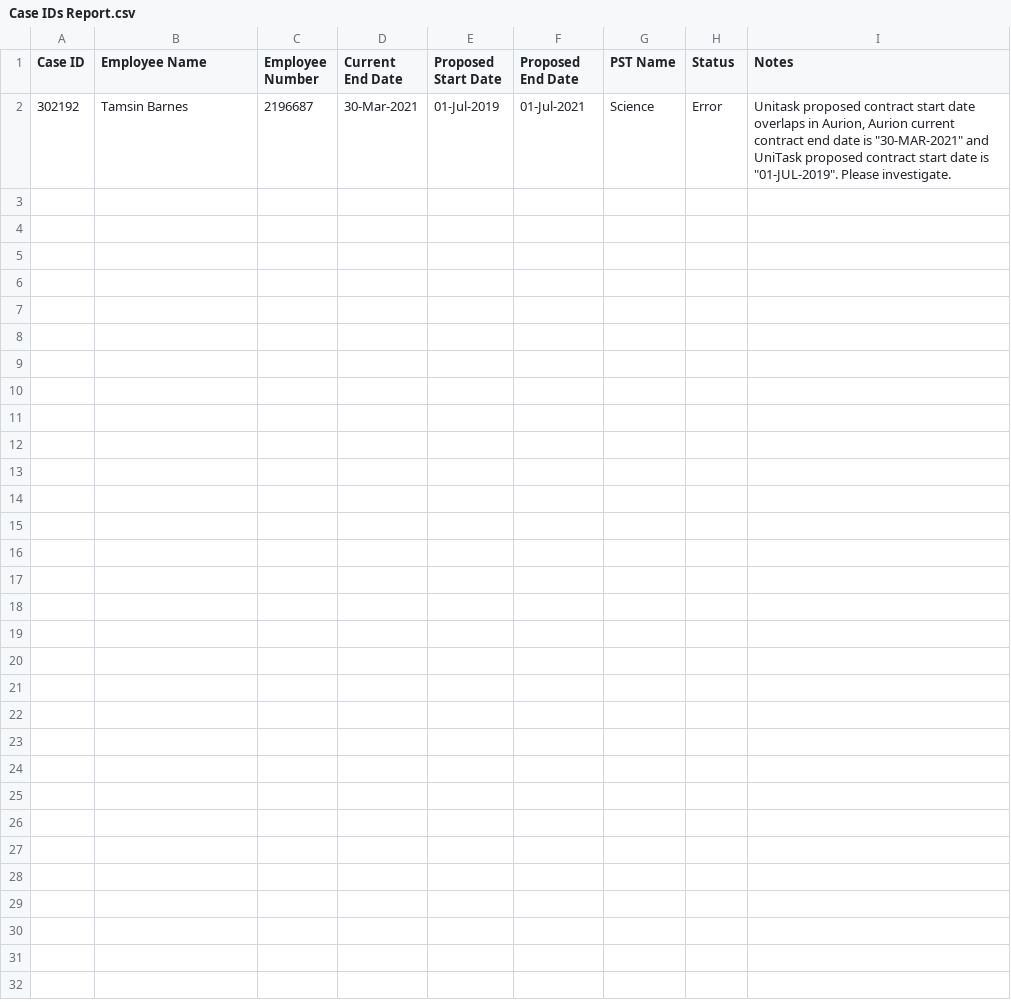
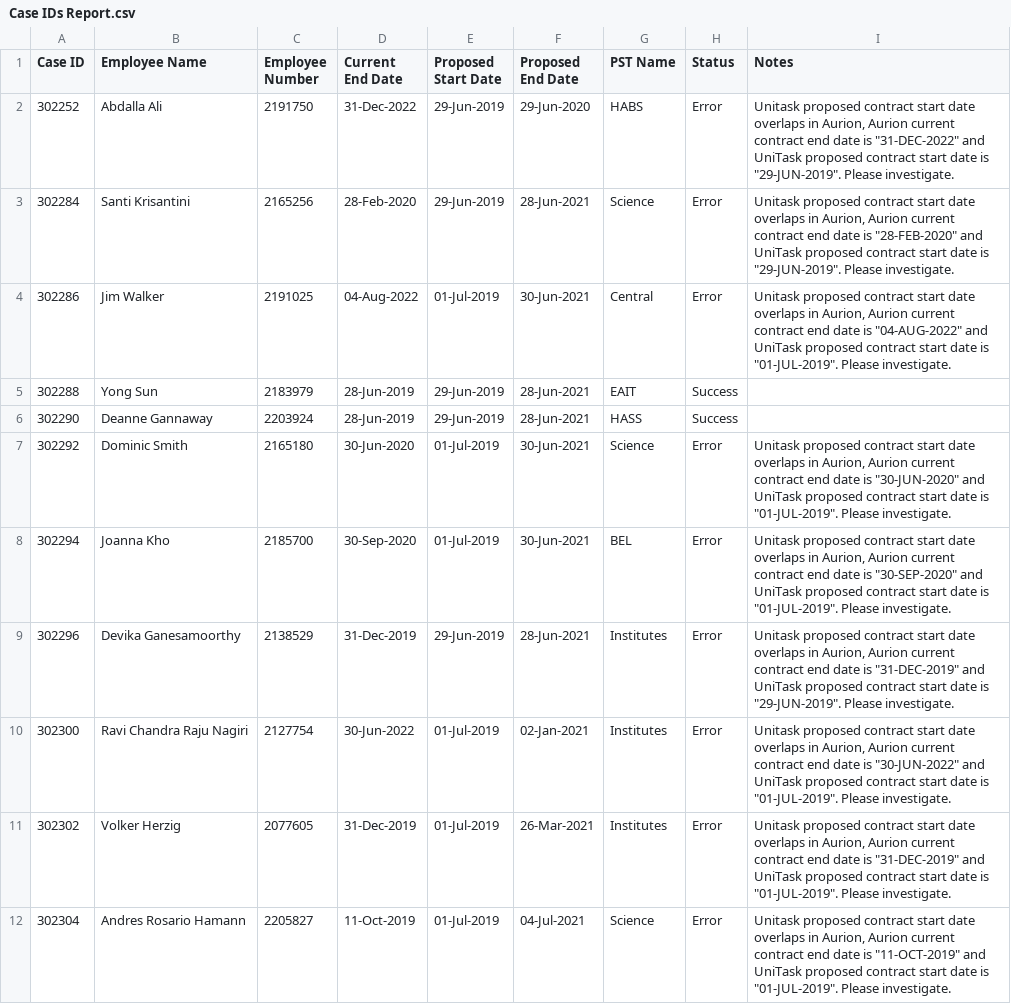
Before and after one commit to uqmgupt1/RpaUiPathProcess, a CSV file: Processes/HR_FixedTermAppointmentExpiry/Data/Case IDs Report.csv, drawn as a sheet.

Commit message:
Development updates, task log update (java script)

```diff
--- a/Processes/HR_FixedTermAppointmentExpiry/Data/Case IDs Report.csv
+++ b/Processes/HR_FixedTermAppointmentExpiry/Data/Case IDs Report.csv
@@ -1,2 +1,12 @@
 Case ID,Employee Name,Employee Number,Current End Date,Proposed Start Date,Proposed End Date,PST Name,Status,Notes
-302192,Tamsin Barnes,2196687,30-Mar-2021,01-Jul-2019,01-Jul-2021,Science,Error,"Unitask proposed contract start date overlaps in Aurion, Aurion current contract end date is ""30-MAR-2021"" and UniTask proposed contract start date is ""01-JUL-2019"".  Please investigate."
+302252,Abdalla Ali,2191750,31-Dec-2022,29-Jun-2019,29-Jun-2020,HABS,Error,"Unitask proposed contract start date overlaps in Aurion, Aurion current contract end date is ""31-DEC-2022"" and UniTask proposed contract start date is ""29-JUN-2019"".  Please investigate."
+302284,Santi Krisantini,2165256,28-Feb-2020,29-Jun-2019,28-Jun-2021,Science,Error,"Unitask proposed contract start date overlaps in Aurion, Aurion current contract end date is ""28-FEB-2020"" and UniTask proposed contract start date is ""29-JUN-2019"".  Please investigate."
+302286,Jim Walker,2191025,04-Aug-2022,01-Jul-2019,30-Jun-2021,Central,Error,"Unitask proposed contract start date overlaps in Aurion, Aurion current contract end date is ""04-AUG-2022"" and UniTask proposed contract start date is ""01-JUL-2019"".  Please investigate."
+302288,Yong Sun,2183979,28-Jun-2019,29-Jun-2019,28-Jun-2021,EAIT,Success,
+302290,Deanne Gannaway,2203924,28-Jun-2019,29-Jun-2019,28-Jun-2021,HASS,Success,
+302292,Dominic Smith,2165180,30-Jun-2020,01-Jul-2019,30-Jun-2021,Science,Error,"Unitask proposed contract start date overlaps in Aurion, Aurion current contract end date is ""30-JUN-2020"" and UniTask proposed contract start date is ""01-JUL-2019"".  Please investigate."
+302294,Joanna Kho,2185700,30-Sep-2020,01-Jul-2019,30-Jun-2021,BEL,Error,"Unitask proposed contract start date overlaps in Aurion, Aurion current contract end date is ""30-SEP-2020"" and UniTask proposed contract start date is ""01-JUL-2019"".  Please investigate."
+302296,Devika Ganesamoorthy,2138529,31-Dec-2019,29-Jun-2019,28-Jun-2021,Institutes,Error,"Unitask proposed contract start date overlaps in Aurion, Aurion current contract end date is ""31-DEC-2019"" and UniTask proposed contract start date is ""29-JUN-2019"".  Please investigate."
+302300,Ravi Chandra Raju Nagiri,2127754,30-Jun-2022,01-Jul-2019,02-Jan-2021,Institutes,Error,"Unitask proposed contract start date overlaps in Aurion, Aurion current contract end date is ""30-JUN-2022"" and UniTask proposed contract start date is ""01-JUL-2019"".  Please investigate."
+302302,Volker Herzig,2077605,31-Dec-2019,01-Jul-2019,26-Mar-2021,Institutes,Error,"Unitask proposed contract start date overlaps in Aurion, Aurion current contract end date is ""31-DEC-2019"" and UniTask proposed contract start date is ""01-JUL-2019"".  Please investigate."
+302304,Andres Rosario Hamann,2205827,11-Oct-2019,01-Jul-2019,04-Jul-2021,Science,Error,"Unitask proposed contract start date overlaps in Aurion, Aurion current contract end date is ""11-OCT-2019"" and UniTask proposed contract start date is ""01-JUL-2019"".  Please investigate."
```
Also changed, not shown: 16 other files.
